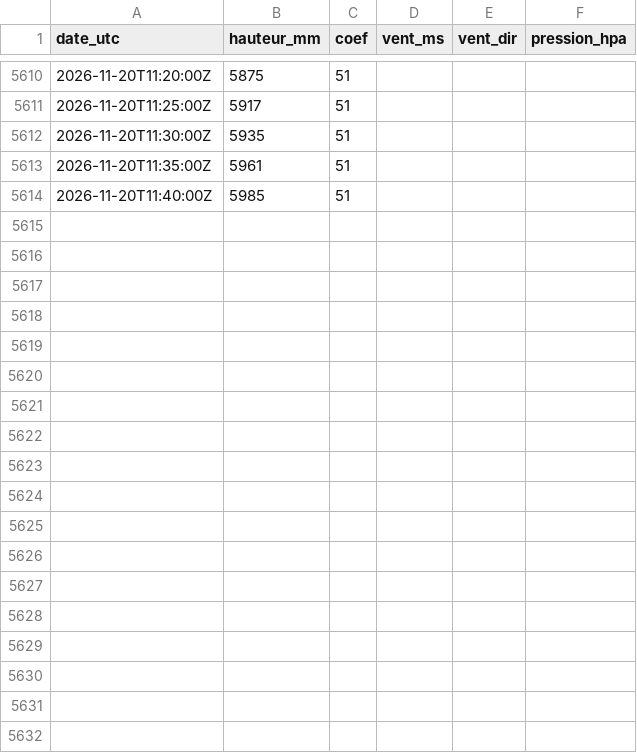
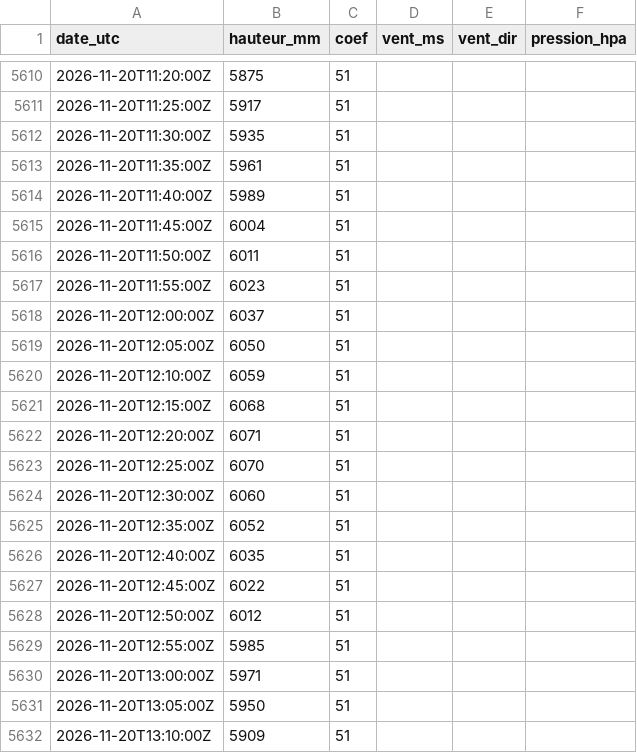
Before and after one commit to antreizh/hydraulne, a CSV file: data/maree-brest/2026-11.csv, drawn as a sheet; only a part is shown, gaps mark what is left out; the diff covers the shown part only.

```diff
--- a/data/maree-brest/2026-11.csv
+++ b/data/maree-brest/2026-11.csv
@@ -5613,2 +5613,20 @@ date_utc;hauteur_mm;coef;vent_ms;vent_dir;pression_hpa
 2026-11-20T11:35:00Z;5961;51;;;
-2026-11-20T11:40:00Z;5985;51;;;
+2026-11-20T11:40:00Z;5989;51;;;
+2026-11-20T11:45:00Z;6004;51;;;
+2026-11-20T11:50:00Z;6011;51;;;
+2026-11-20T11:55:00Z;6023;51;;;
+2026-11-20T12:00:00Z;6037;51;;;
+2026-11-20T12:05:00Z;6050;51;;;
+2026-11-20T12:10:00Z;6059;51;;;
+2026-11-20T12:15:00Z;6068;51;;;
+2026-11-20T12:20:00Z;6071;51;;;
+2026-11-20T12:25:00Z;6070;51;;;
+2026-11-20T12:30:00Z;6060;51;;;
+2026-11-20T12:35:00Z;6052;51;;;
+2026-11-20T12:40:00Z;6035;51;;;
+2026-11-20T12:45:00Z;6022;51;;;
+2026-11-20T12:50:00Z;6012;51;;;
+2026-11-20T12:55:00Z;5985;51;;;
+2026-11-20T13:00:00Z;5971;51;;;
+2026-11-20T13:05:00Z;5950;51;;;
+2026-11-20T13:10:00Z;5909;51;;;
```
Also changed, not shown: 47 added rows elsewhere in this file, data/maree-brest/pleines-basses-mers.csv, data/maree-guily-glaz/2026-11.csv, 3 other files.
